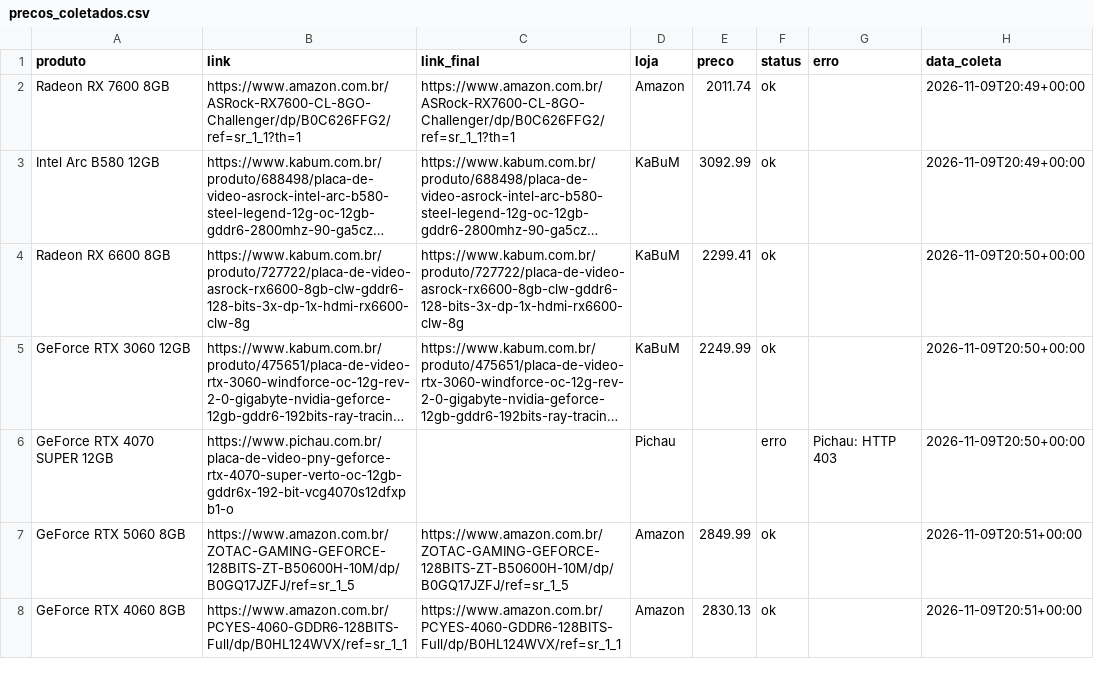
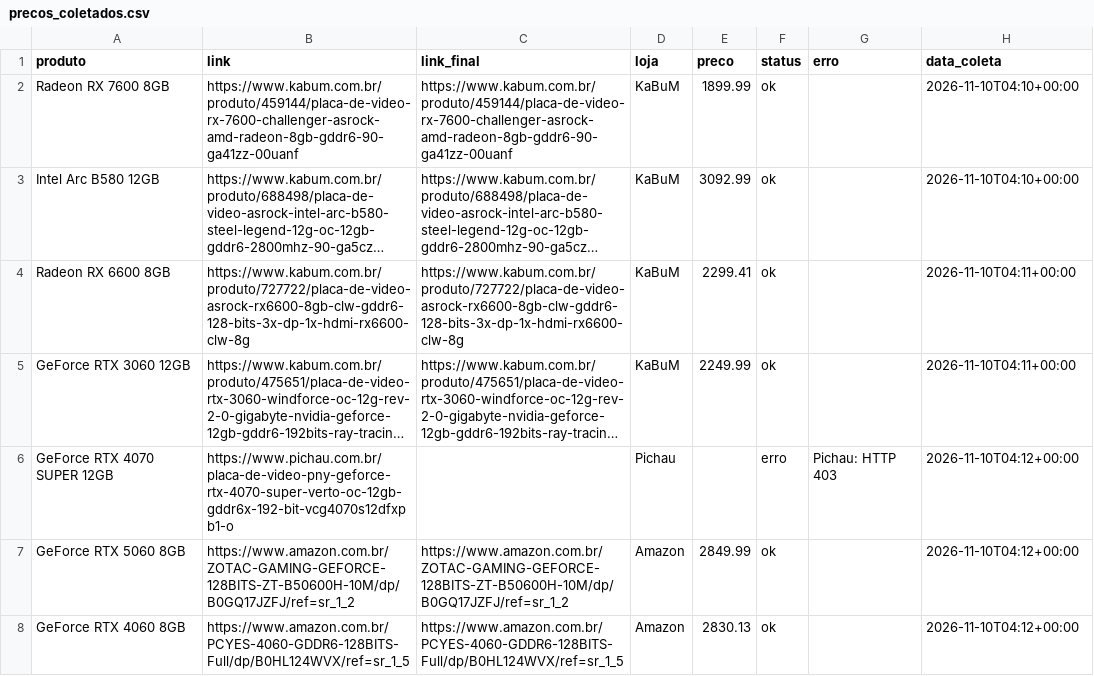
Before and after one commit to fabioconceicao22/radar-gpu-gamer-br, a CSV file: data/precos_coletados.csv, drawn as a sheet; long unchanged cells end in …; the diff names each change by its address in the sheet, - before the commit and + after, or states it on an @@ line.

```diff
--- a/data/precos_coletados.csv
+++ b/data/precos_coletados.csv
-B2 (link): https://www.amazon.com.br/ASRock-RX7600-CL-8GO-Challenger/dp/B0C626FFG2/ref=sr_1_1?th=1
+B2 (link): https://www.kabum.com.br/produto/459144/placa-de-video-rx-7600-challenger-asrock-amd-radeon-8gb-gddr6-90-ga41zz-00uanf
-C2 (link_final): https://www.amazon.com.br/ASRock-RX7600-CL-8GO-Challenger/dp/B0C626FFG2/ref=sr_1_1?th=1
+C2 (link_final): https://www.kabum.com.br/produto/459144/placa-de-video-rx-7600-challenger-asrock-amd-radeon-8gb-gddr6-90-ga41zz-00uanf
-D2 (loja): Amazon
+D2 (loja): KaBuM
-E2 (preco): 2011.74
+E2 (preco): 1899.99
-H2:H3 (data_coleta): 2026-11-09T20:49+00:00
+H2:H3 (data_coleta): 2026-11-10T04:10+00:00
-H4:H5 (data_coleta): 2026-11-09T20:50+00:00
+H4:H5 (data_coleta): 2026-11-10T04:11+00:00
-H6 (data_coleta): 2026-11-09T20:50+00:00
+H6 (data_coleta): 2026-11-10T04:12+00:00
-B7 (link): https://www.amazon.com.br/ZOTAC-GAMING-GEFORCE-128BITS-ZT-B50600H-10M/dp/B0GQ17JZFJ/ref=sr_1_5
+B7 (link): https://www.amazon.com.br/ZOTAC-GAMING-GEFORCE-128BITS-ZT-B50600H-10M/dp/B0GQ17JZFJ/ref=sr_1_2
-C7 (link_final): https://www.amazon.com.br/ZOTAC-GAMING-GEFORCE-128BITS-ZT-B50600H-10M/dp/B0GQ17JZFJ/ref=sr_1_5
+C7 (link_final): https://www.amazon.com.br/ZOTAC-GAMING-GEFORCE-128BITS-ZT-B50600H-10M/dp/B0GQ17JZFJ/ref=sr_1_2
-H7:H8 (data_coleta): 2026-11-09T20:51+00:00
+H7:H8 (data_coleta): 2026-11-10T04:12+00:00
-B8 (link): https://www.amazon.com.br/PCYES-4060-GDDR6-128BITS-Full/dp/B0HL124WVX/ref=sr_1_1
+B8 (link): https://www.amazon.com.br/PCYES-4060-GDDR6-128BITS-Full/dp/B0HL124WVX/ref=sr_1_5
-C8 (link_final): https://www.amazon.com.br/PCYES-4060-GDDR6-128BITS-Full/dp/B0HL124WVX/ref=sr_1_1
+C8 (link_final): https://www.amazon.com.br/PCYES-4060-GDDR6-128BITS-Full/dp/B0HL124WVX/ref=sr_1_5
```
